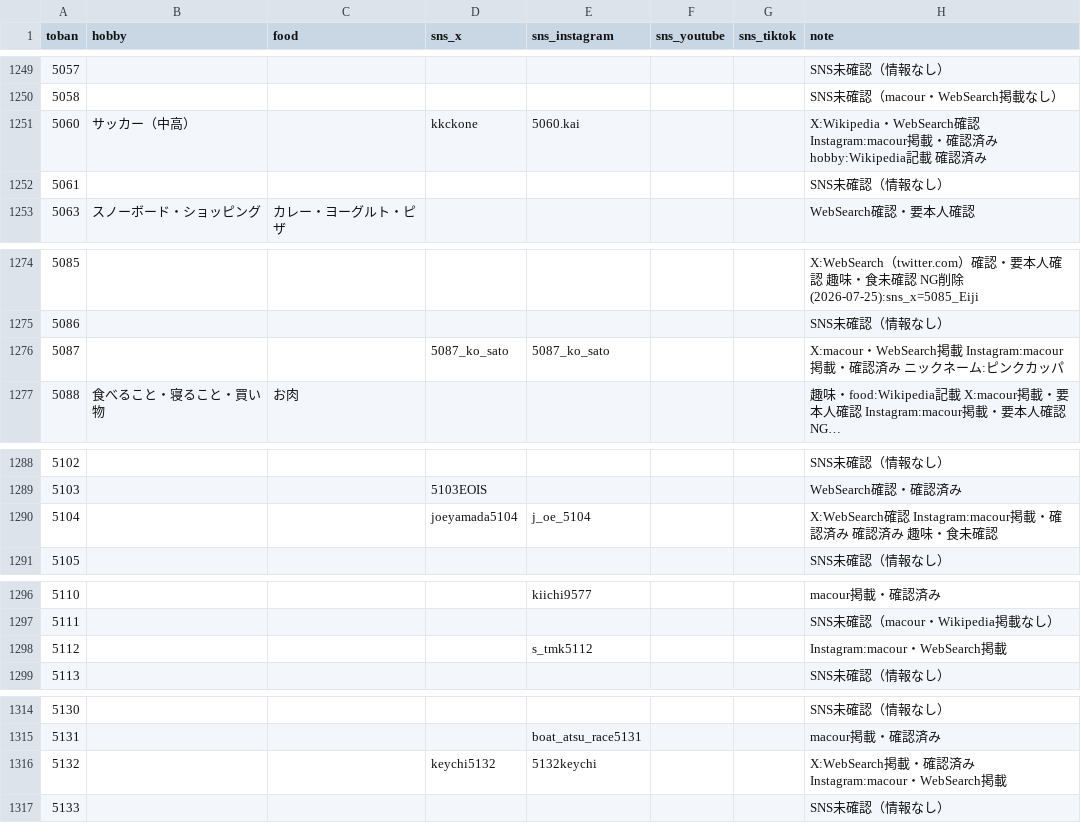
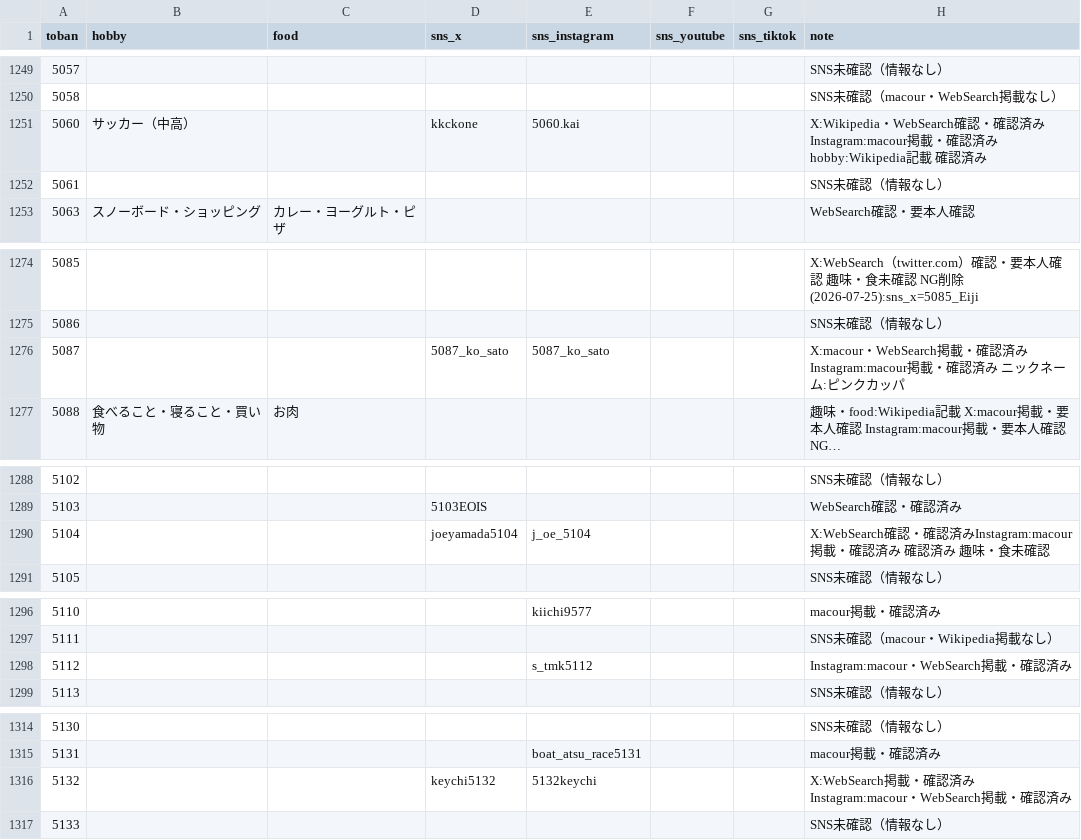
Before and after one commit to bonito323-a11y/funetan, a CSV file: data/profiles.csv, drawn as a sheet; only a part is shown, gaps mark what is left out; long unchanged cells end in …; the diff covers the shown part only; the diff names each change by its address in the sheet, - before the commit and + after, or states it on an @@ line.

```diff
--- a/data/profiles.csv
+++ b/data/profiles.csv
-H1251 (note): …確認 Instagram:macour掲…
+H1251 (note): …確認・確認済みInstagram:macour掲…
-H1276 (note): …・WebSearch掲載 Instagram:macour掲載・…
+H1276 (note): …・WebSearch掲載・確認済みInstagram:macour掲載・…
-H1290 (note): X:WebSearch確認 Instagram:macour掲載・…
+H1290 (note): X:WebSearch確認・確認済みInstagram:macour掲載・…
-H1298 (note): Instagram:macour・WebSearch掲載
+H1298 (note): Instagram:macour・WebSearch掲載・確認済み
-H1316 (note): …掲載
+H1316 (note): …掲載・確認済み
```
Also changed, not shown: 8 edited cells elsewhere in this file, 1 other file.
